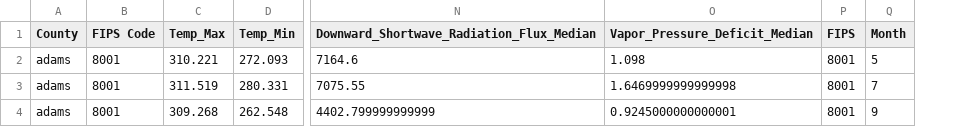
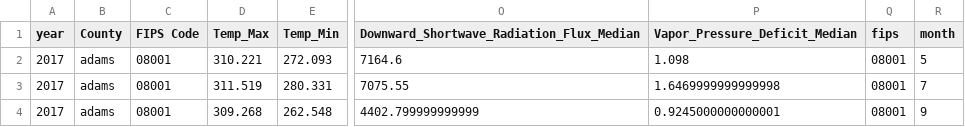
Before and after one commit to tskorkowski/crop_yield_prediction_CAS, a CSV file: 4_Data_Sample/weather_data-adams-2017-CO-8001.csv, drawn as a sheet; only a part is shown, gaps mark what is left out; removed rows and columns are numbered as before the commit, all else as after; the diff names each change by its address in the sheet, - before the commit and + after, or states it on an @@ line.

Commit message:
test-data-switch;test-data-manual-correction

```diff
--- a/4_Data_Sample/weather_data-adams-2017-CO-8001.csv
+++ b/4_Data_Sample/weather_data-adams-2017-CO-8001.csv
+column A (year), rows 2-4: all 2017
-column P (FIPS), rows 2-4: all 8001
+column Q (fips), rows 2-4: all 08001
-R1: Month
+R1: month
-C2:C4 (FIPS Code): 8001
+C2:C4 (FIPS Code): 08001
```
Also changed, not shown: 1 other file.
